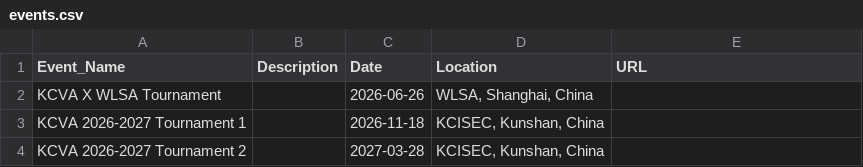
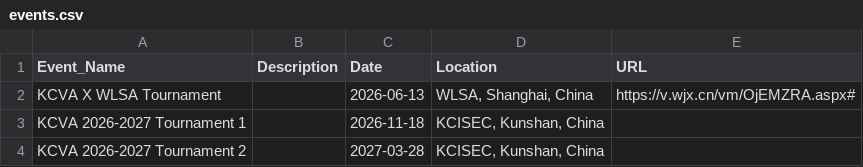
Before and after one commit to KCIS-KCVA/Pages, a CSV file: assets/events.csv, drawn as a sheet.

```diff
--- a/assets/events.csv
+++ b/assets/events.csv
@@ -1,3 +1,3 @@
 Event_Name,Description,Date,Location,URL
-KCVA X WLSA Tournament,,2026-06-26,"WLSA, Shanghai, China",
+KCVA X WLSA Tournament,,2026-06-13,"WLSA, Shanghai, China",https://v.wjx.cn/vm/OjEMZRA.aspx#
 KCVA 2026-2027 Tournament 1,,2026-11-18,"KCISEC, Kunshan, China",
```
Also changed, not shown: 3 other files.
